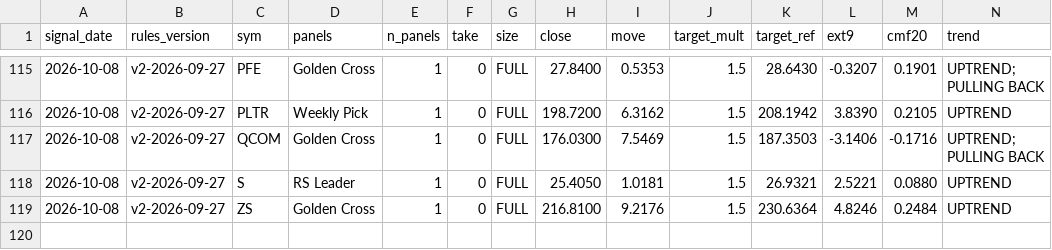
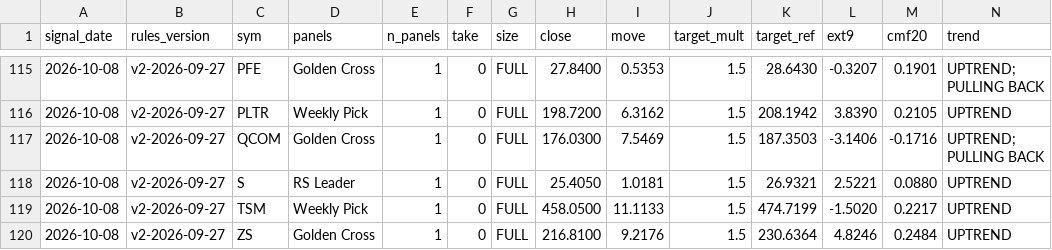
Before and after one commit to Moopheus1/Basket-Command-Centre-3, a CSV file: docs/forward_log.csv, drawn as a sheet; only a part is shown, gaps mark what is left out; rows hold the shown columns only; the diff names each change by its address in the sheet, - before the commit and + after, or states it on an @@ line.

```diff
--- a/docs/forward_log.csv
+++ b/docs/forward_log.csv
+row 119: 2026-10-08 | v2-2026-09-27 | TSM | Weekly Pick | 1 | 0 | FULL | 458.0500 | 11.1133 | 1.5 | 474.7199 | -1.5020 | 0.2217 | UPTREND
```
Also changed, not shown: 1 other file.
